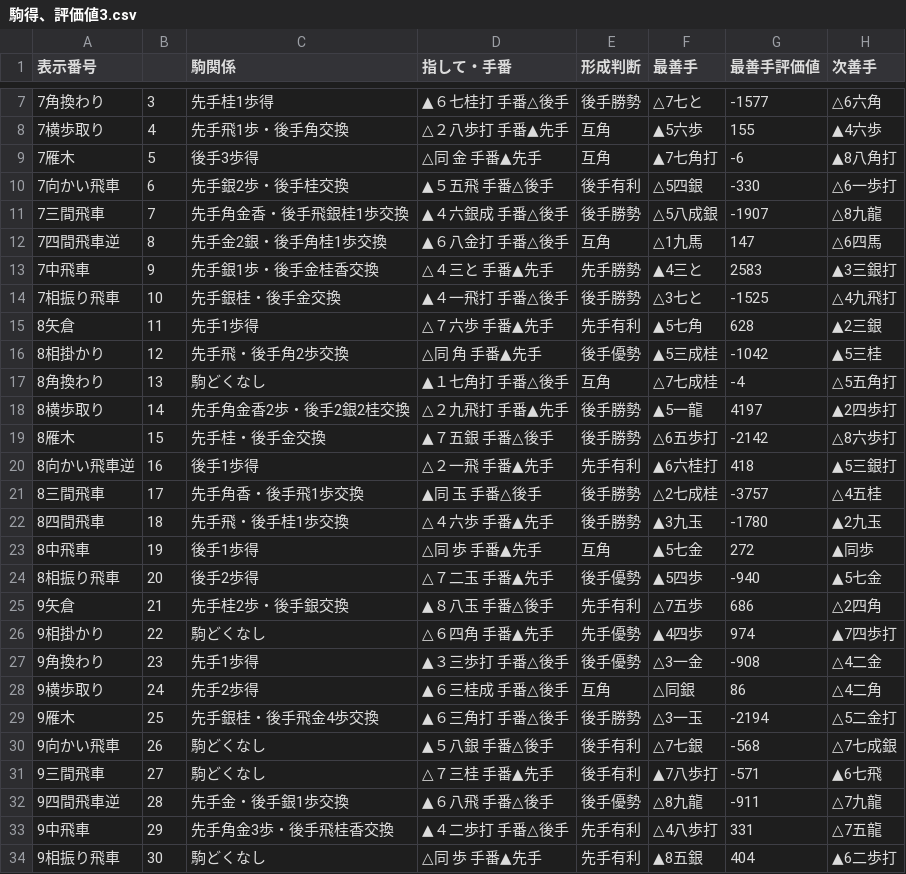
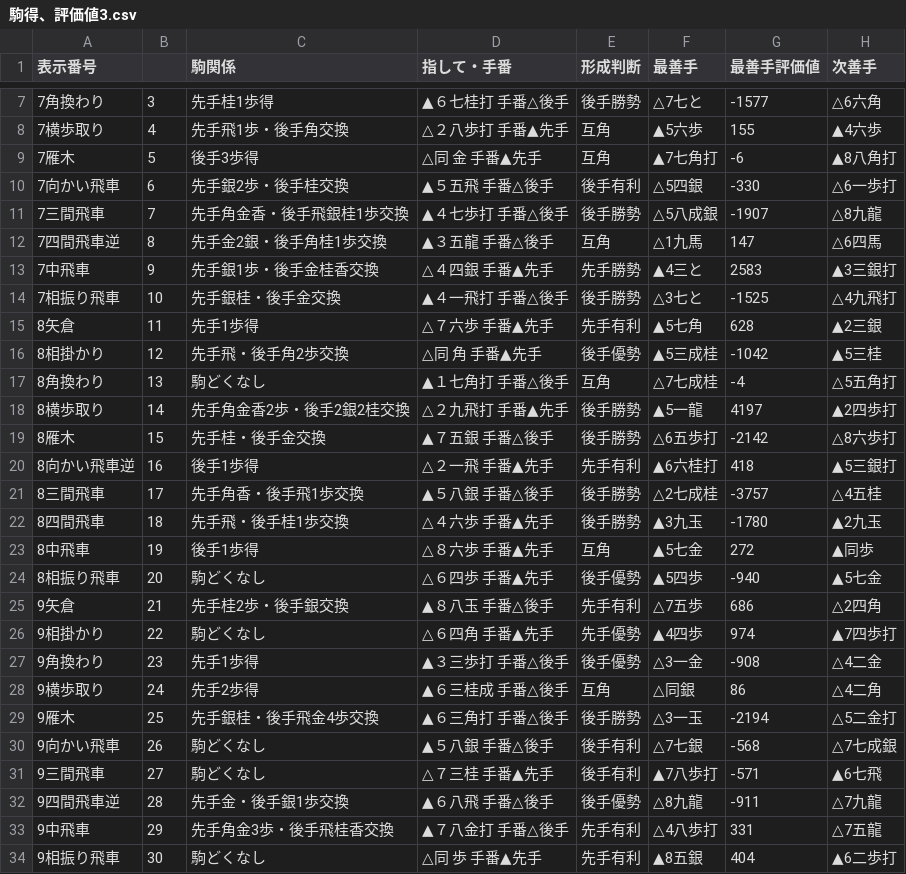
Before and after one commit to hirohiro100/shogi-experiment3, a CSV file: images3/駒得、評価値3.csv, drawn as a sheet; only a part is shown, gaps mark what is left out; the diff names each change by its address in the sheet, - before the commit and + after, or states it on an @@ line.

Commit message:
Add files via upload

```diff
--- a/images3/駒得、評価値3.csv
+++ b/images3/駒得、評価値3.csv
-D11 (指して・手番): ▲４六銀成 手番△後手
+D11 (指して・手番): ▲４七歩打 手番△後手
-D12 (指して・手番): ▲６八金打 手番△後手
+D12 (指して・手番): ▲３五龍 手番△後手
-D13 (指して・手番): △４三と 手番▲先手
+D13 (指して・手番): △４四銀 手番▲先手
-D21 (指して・手番): ▲同 玉 手番△後手
+D21 (指して・手番): ▲５八銀 手番△後手
-D23 (指して・手番): △同 歩 手番▲先手
+D23 (指して・手番): △８六歩 手番▲先手
-C24 (駒関係): 後手2歩得
+C24 (駒関係): 駒どくなし
-D24 (指して・手番): △７二玉 手番▲先手
+D24 (指して・手番): △６四歩 手番▲先手
-D33 (指して・手番): ▲４二歩打 手番△後手
+D33 (指して・手番): ▲７八金打 手番△後手
```
